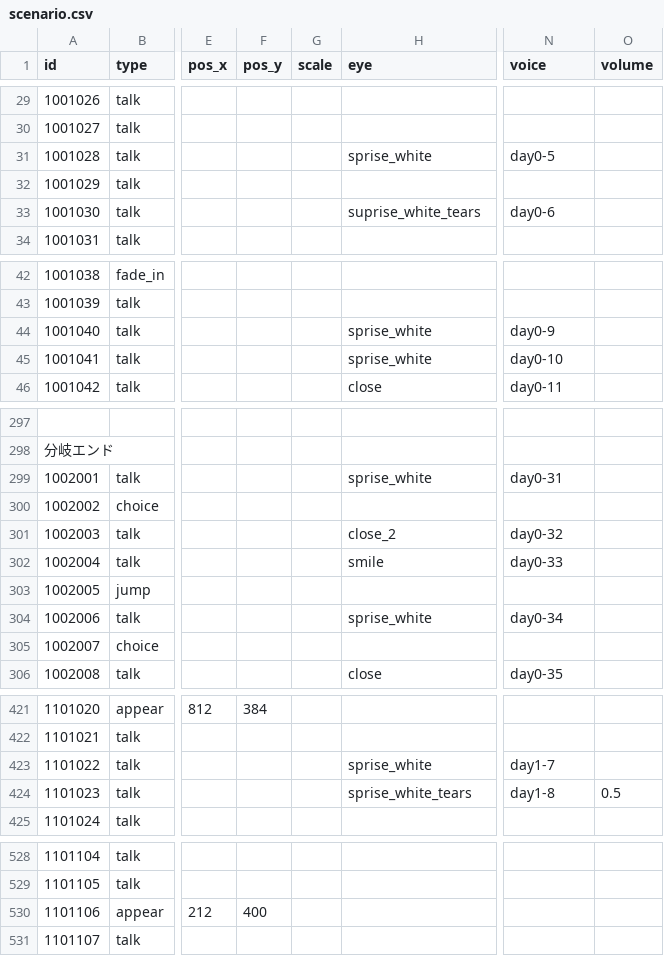
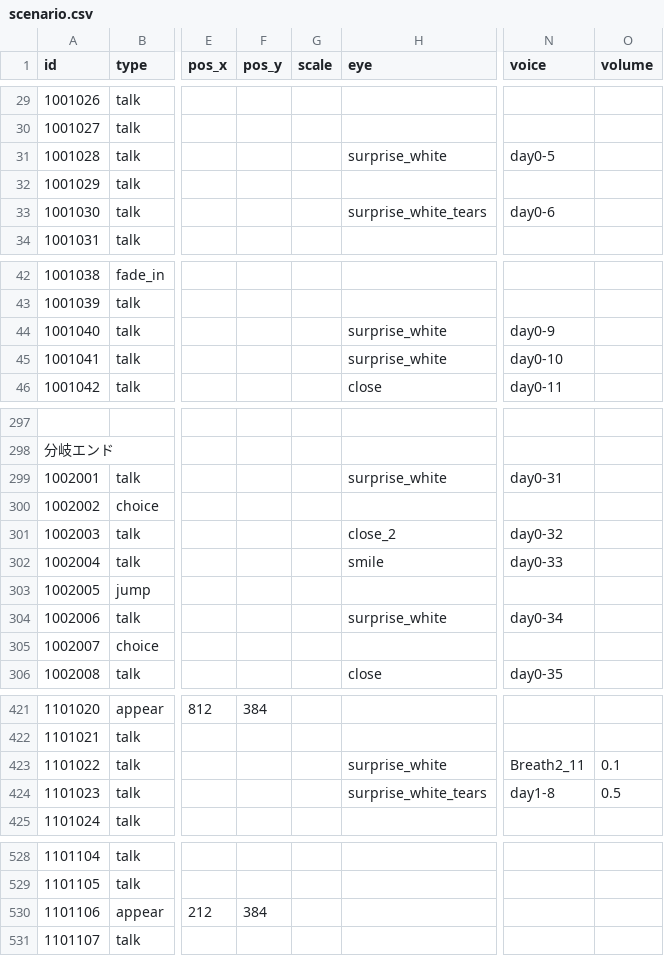
Before and after one commit to Musasin/CaseFile, a CSV file: CaseFile/Assets/Resources/scenario.csv, drawn as a sheet; only a part is shown, gaps mark what is left out; the diff covers the shown part only; the diff names each change by its address in the sheet, - before the commit and + after, or states it on an @@ line.

Commit message:
add debug command, fix scenario

```diff
--- a/CaseFile/Assets/Resources/scenario.csv
+++ b/CaseFile/Assets/Resources/scenario.csv
-H31 (eye): sprise_white
+H31 (eye): surprise_white
-H33 (eye): suprise_white_tears
+H33 (eye): surprise_white_tears
-H44:H45 (eye): sprise_white
+H44:H45 (eye): surprise_white
-H299 (eye): sprise_white
+H299 (eye): surprise_white
-H304 (eye): sprise_white
+H304 (eye): surprise_white
-H423 (eye): sprise_white
+H423 (eye): surprise_white
-N423 (voice): day1-7
+N423 (voice): Breath2_11
-O423 (volume): (empty)
+O423 (volume): 0.1
-H424 (eye): sprise_white_tears
+H424 (eye): surprise_white_tears
-F530 (pos_y): 400
+F530 (pos_y): 384
```
Also changed, not shown: 2 edited cells elsewhere in this file, 11 other files.
